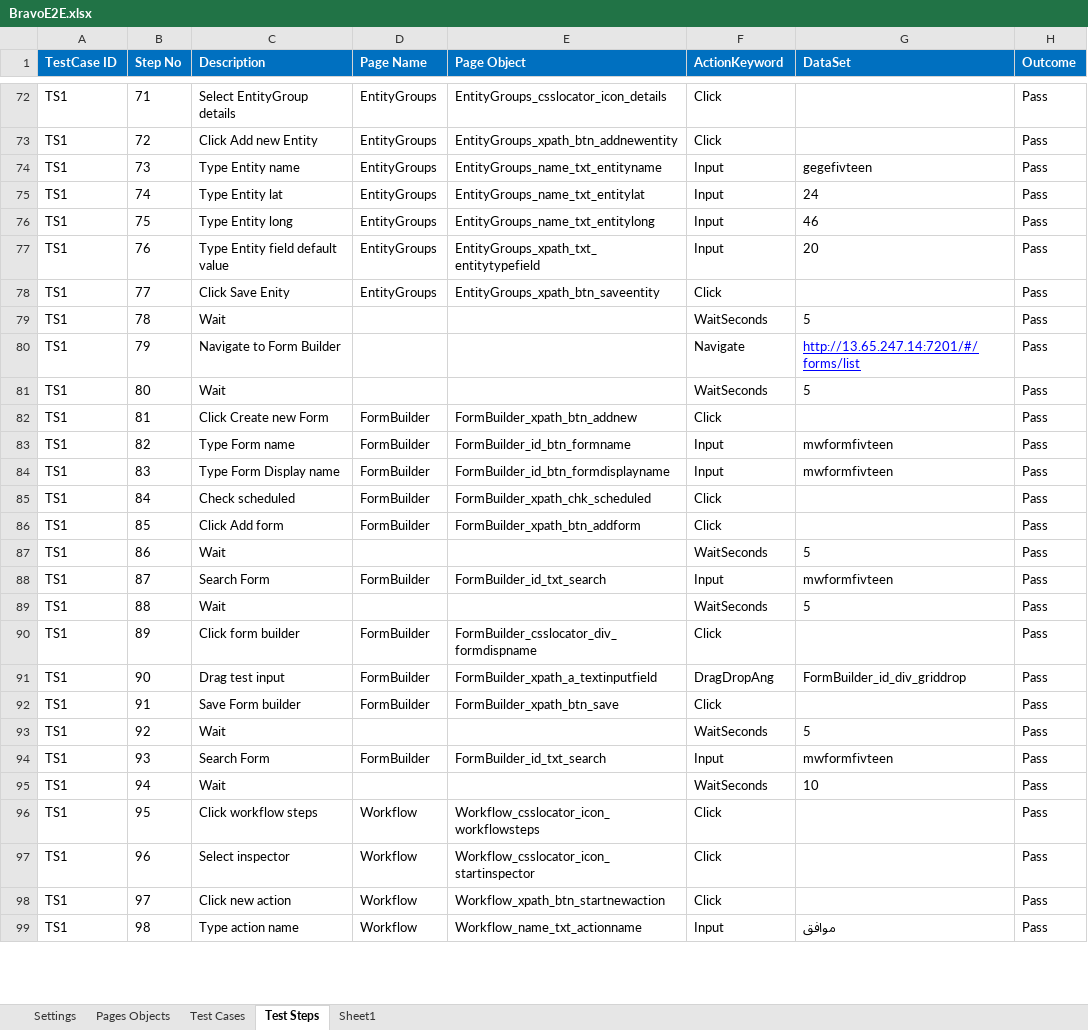
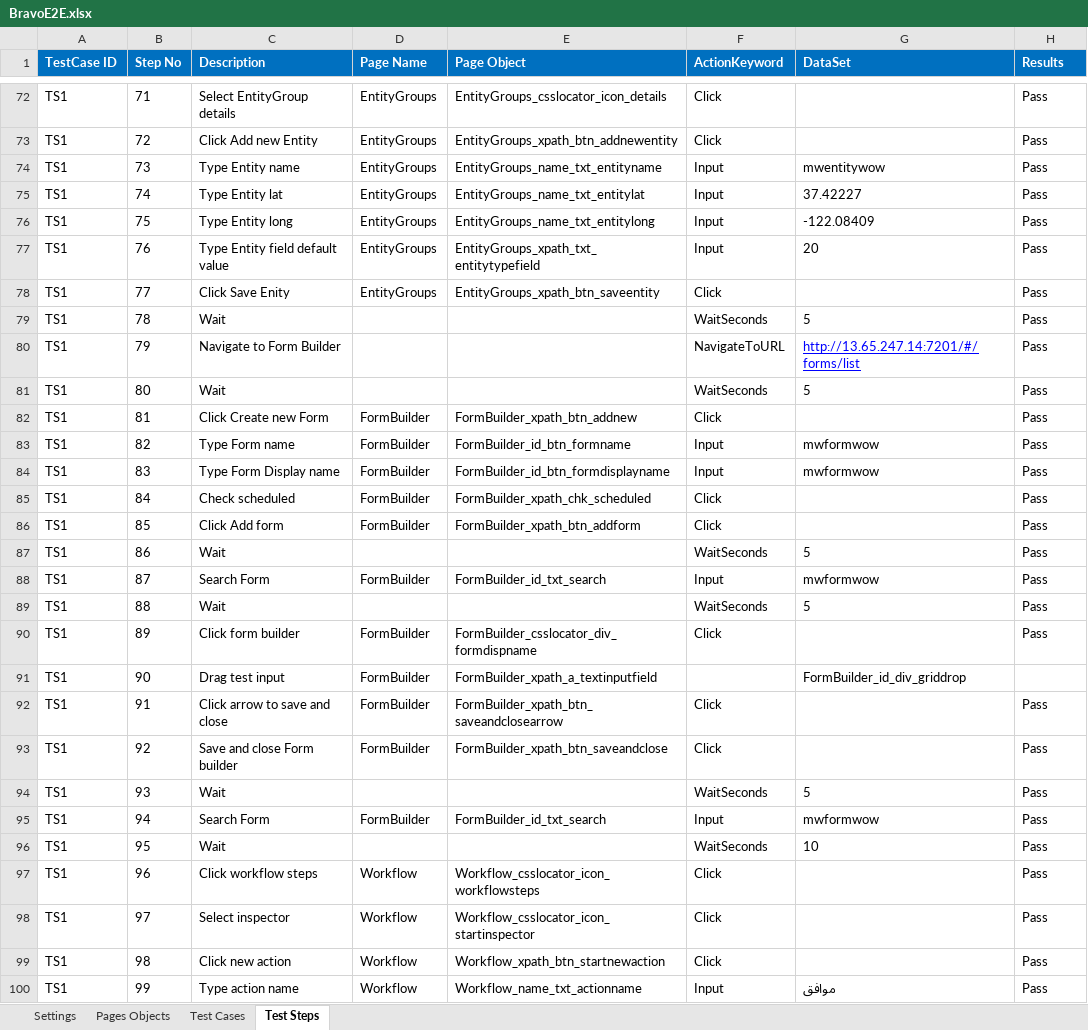
Before and after one commit to mwahab25/TestAutomation, an Excel workbook: Bravo.Automation/Creation/BravoE2E.xlsx, sheet Test Steps, drawn as a sheet; only a part is shown, gaps mark what is left out; values as stored, in another font and other column widths than the file's, no borders; addresses are those after the commit; the diff covers the shown part only; the diff names each change by its address in the sheet, - before the commit and + after, or states it on an @@ line.

```diff
--- a/Bravo.Automation/Creation/BravoE2E.xlsx (sheet Test Steps)
+++ b/Bravo.Automation/Creation/BravoE2E.xlsx (sheet Test Steps)
-sheet tab: Sheet1
-H1: Outcome
+H1: Results
-G74 (DataSet): gegefivteen
+G74 (DataSet): mwentitywow
-G75 (DataSet): 24
+G75 (DataSet): 37.42227
-G76 (DataSet): 46
+G76 (DataSet): -122.08409
-F80 (ActionKeyword): Navigate
+F80 (ActionKeyword): NavigateToURL
-G83:G84 (DataSet): mwformfivteen
+G83:G84 (DataSet): mwformwow
-G88 (DataSet): mwformfivteen
+G88 (DataSet): mwformwow
-F91 (ActionKeyword): DragDropAng
+F91 (ActionKeyword): (empty)
-H91 (Results): Pass
+H91 (Results): (empty)
-C92 (Description): Save Form builder
+C92 (Description): Click arrow to save and close
-E92 (Page Object): FormBuilder_xpath_btn_save
+E92 (Page Object): FormBuilder_xpath_btn_saveandclosearrow
+row 93: TS1 | 92 | Save and close Form builder | FormBuilder | FormBuilder_xpath_btn_saveandclose | Click |  | Pass
-B94 (Step No): 92
+B94 (Step No): 93
-B95 (Step No): 93
+B95 (Step No): 94
-G95 (DataSet): mwformfivteen
+G95 (DataSet): mwformwow
-B96 (Step No): 94
+B96 (Step No): 95
-B97 (Step No): 95
+B97 (Step No): 96
-B98 (Step No): 96
+B98 (Step No): 97
-B99 (Step No): 97
+B99 (Step No): 98
-B100 (Step No): 98
+B100 (Step No): 99
```
Also changed, not shown: other rows of this sheet, sheet Test Cases, sheet Pages Objects, sheet Settings, 47 other files.
